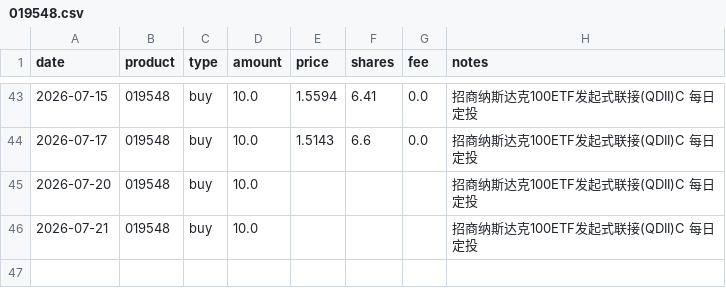
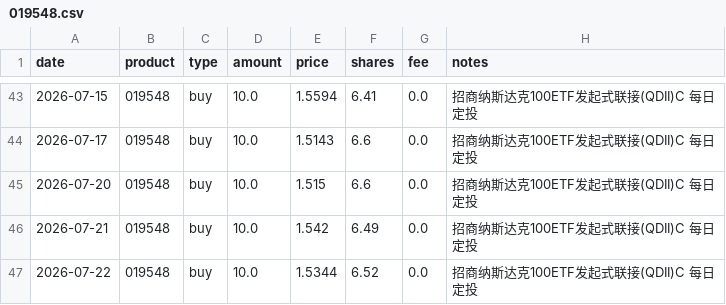
Before and after one commit to JINHUILYU/Quant, a CSV file: data/portfolio/019548.csv, drawn as a sheet; only a part is shown, gaps mark what is left out.

```diff
--- a/data/portfolio/019548.csv
+++ b/data/portfolio/019548.csv
@@ -44,3 +44,4 @@ date,product,type,amount,price,shares,fee,notes
 2026-07-17,019548,buy,10.0,1.5143,6.6,0.0,招商纳斯达克100ETF发起式联接(QDII)C 每日定投
-2026-07-20,019548,buy,10.0,,,,招商纳斯达克100ETF发起式联接(QDII)C 每日定投
-2026-07-21,019548,buy,10.0,,,,招商纳斯达克100ETF发起式联接(QDII)C 每日定投
+2026-07-20,019548,buy,10.0,1.515,6.6,0.0,招商纳斯达克100ETF发起式联接(QDII)C 每日定投
+2026-07-21,019548,buy,10.0,1.542,6.49,0.0,招商纳斯达克100ETF发起式联接(QDII)C 每日定投
+2026-07-22,019548,buy,10.0,1.5344,6.52,0.0,招商纳斯达克100ETF发起式联接(QDII)C 每日定投
```
Also changed, not shown: data/portfolio/014143.csv, data/portfolio/016452.csv, 4 other files.
